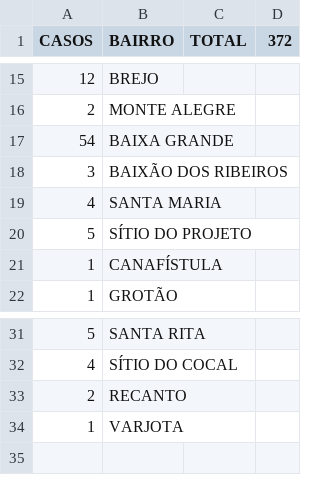
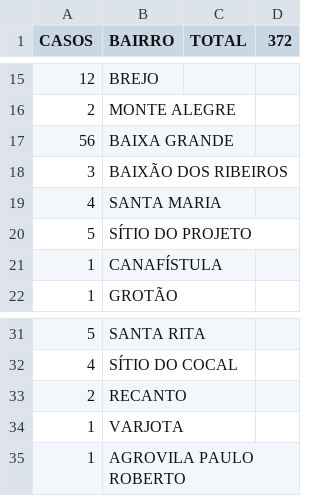
Before and after one commit to webalysson/covidmgil, a CSV file: dados/COVIDMGIL - Bairros.csv, drawn as a sheet; only a part is shown, gaps mark what is left out.

Commit message:
Update COVIDMGIL - Bairros.csv
Boletim 16/08/2020

```diff
--- a/dados/COVIDMGIL - Bairros.csv
+++ b/dados/COVIDMGIL - Bairros.csv
@@ -16,3 +16,3 @@ CASOS,BAIRRO,TOTAL,372
 2,MONTE ALEGRE,,
-54,BAIXA GRANDE,,
+56,BAIXA GRANDE,,
 3,BAIXÃO DOS RIBEIROS,,
@@ -34 +34,2 @@ CASOS,BAIRRO,TOTAL,372
 1,VARJOTA,,
+1,AGROVILA PAULO ROBERTO
```
